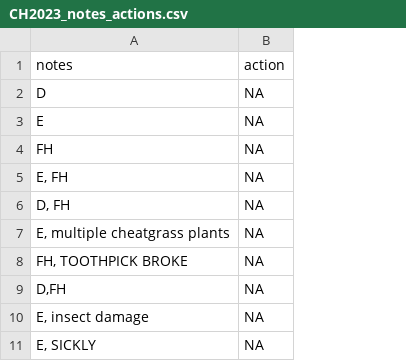
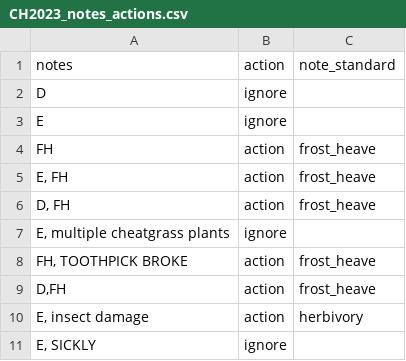
Before and after one commit to pbadler/bromecast-data, a CSV file: gardens/deriveddata/CH2023_notes_actions.csv, drawn as a sheet; only a part is shown; removed rows and columns are numbered as before the commit, all else as after; the diff names each change by its address in the sheet, - before the commit and + after, or states it on an @@ line.

Commit message:
updated Cheyenne 2023 phenology notes -- data cleaning

```diff
--- a/gardens/deriveddata/CH2023_notes_actions.csv
+++ b/gardens/deriveddata/CH2023_notes_actions.csv
-column B, rows 1-11: action | NA | NA | NA | NA | NA | NA | NA | NA | NA | NA
+column B, rows 1-11: action | ignore | ignore | action | action | action | ignore | action | action | action | ignore
+column C, rows 1-10: note_standard |  |  | frost_heave | frost_heave | frost_heave |  | frost_heave | frost_heave | herbivory
```
Also changed, not shown: 5 other files.
